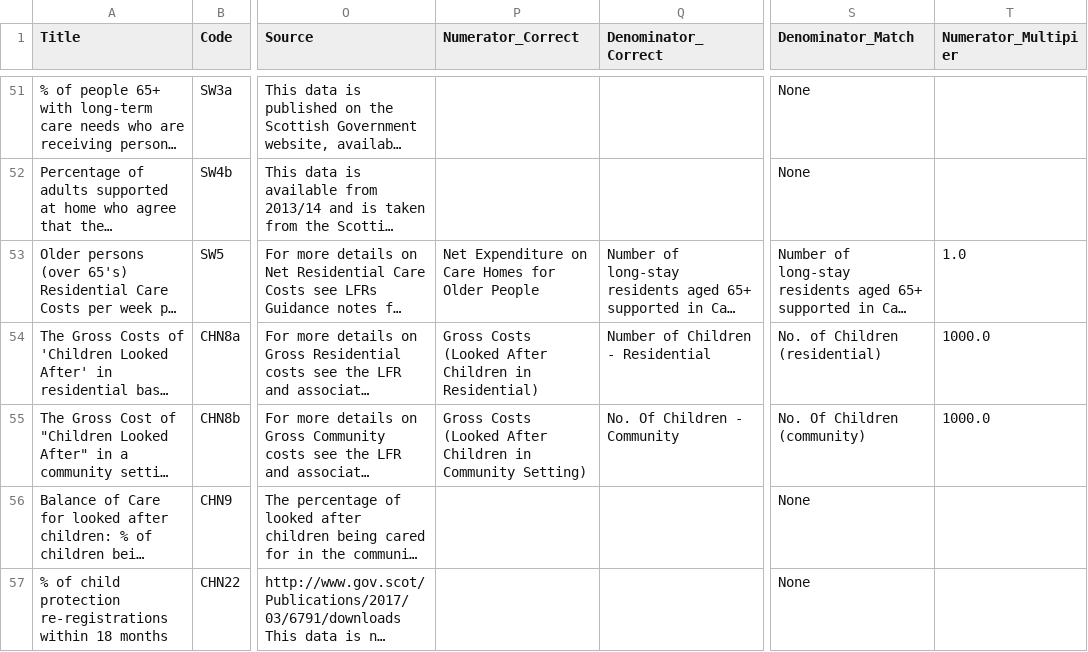
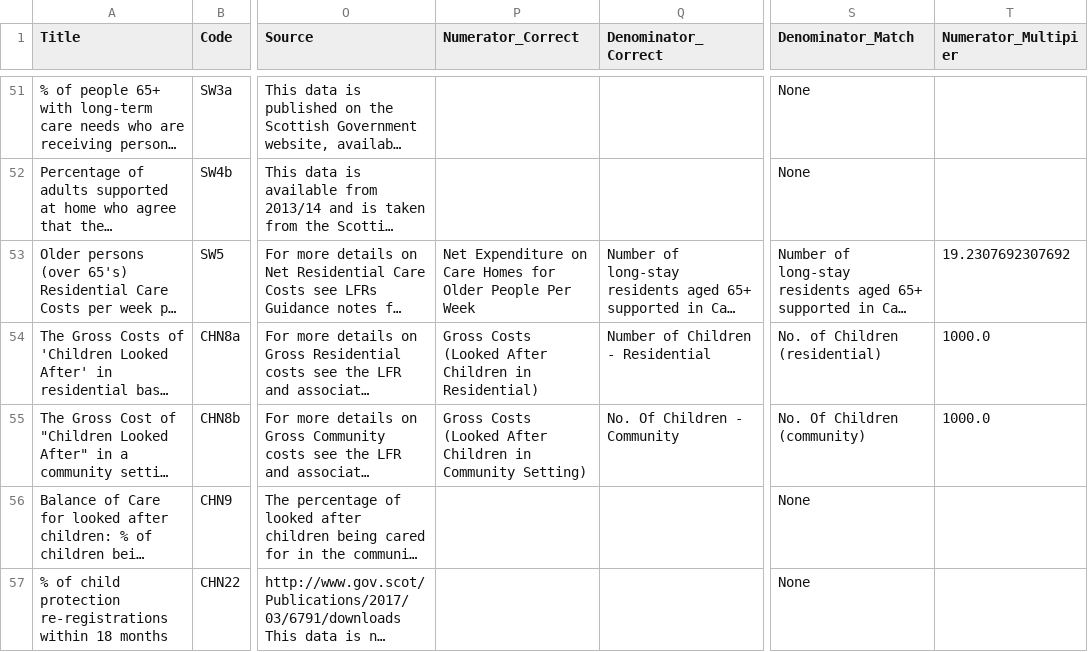
Before and after one commit to SC-TPP/LGBF, a CSV file: Data Files/Indicator Information.csv, drawn as a sheet; only a part is shown, gaps mark what is left out; long unchanged cells end in …; the diff names each change by its address in the sheet, - before the commit and + after, or states it on an @@ line.

```diff
--- a/Data Files/Indicator Information.csv
+++ b/Data Files/Indicator Information.csv
-P53 (Numerator_Correct): …Older People
+P53 (Numerator_Correct): …Older People Per Week
-T53 (Numerator_Multipier): 1.0
+T53 (Numerator_Multipier): 19.2307692307692
```
Also changed, not shown: Data Files/Family Averages.csv, Data Files/Scottish Averages.csv, 1 other file.
